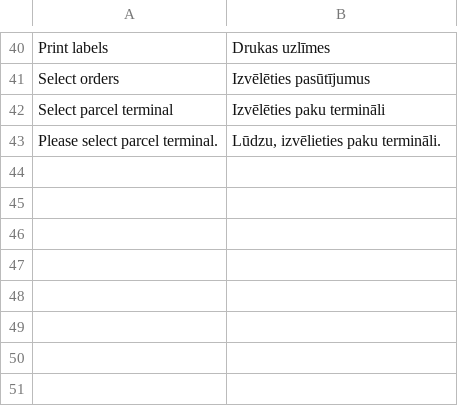
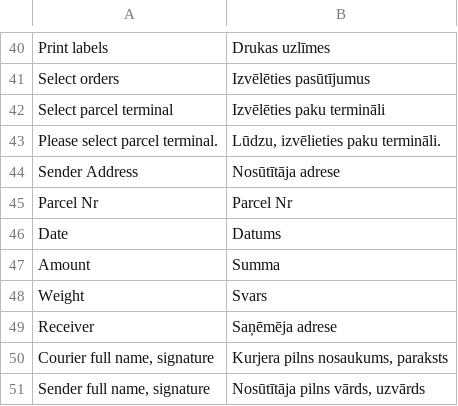
Before and after one commit to mijora/omniva-magento1-7, a CSV file: app/locale/lv_LV/Omnivalt_Shipping.csv, drawn as a sheet; only a part is shown, gaps mark what is left out.

```diff
--- a/app/locale/lv_LV/Omnivalt_Shipping.csv
+++ b/app/locale/lv_LV/Omnivalt_Shipping.csv
@@ -43 +43,9 @@
 "Please select parcel terminal.","Lūdzu, izvēlieties paku termināli."
+Sender Address, Nosūtītāja adrese
+Parcel Nr, Parcel Nr
+Date, Datums
+Amount, Summa
+Weight, Svars
+Receiver, Saņēmēja adrese
+"Courier full name, signature", "Kurjera pilns nosaukums, paraksts"
+"Sender full name, signature", "Nosūtītāja pilns vārds, uzvārds"
```
Also changed, not shown: app/locale/lt_LT/Omnivalt_Shipping.csv, 1 other file.
